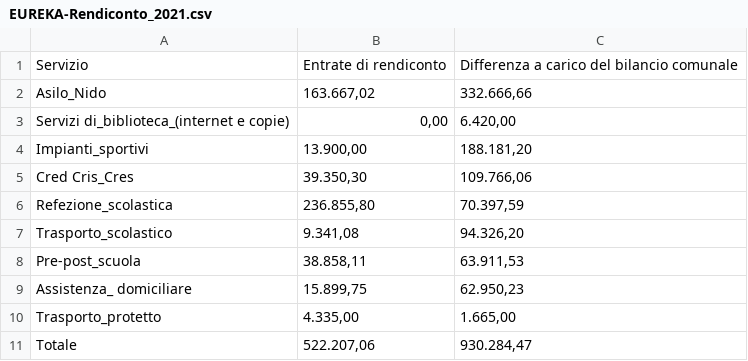
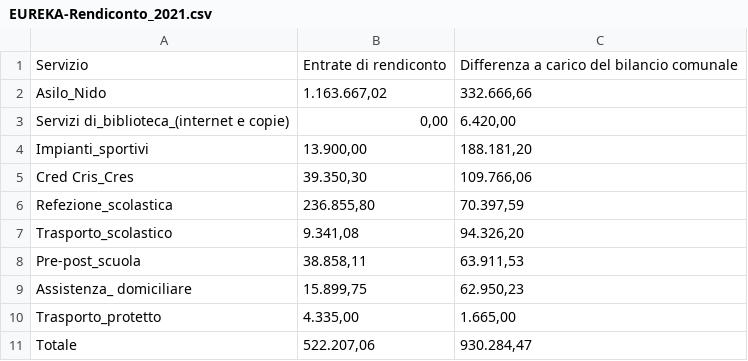
Before and after one commit to caba09/dati_EUREKA, a CSV file: costo_servizi_pubblici/EUREKA-Rendiconto_2021.csv, drawn as a sheet.

Commit message:
Update EUREKA-Rendiconto_2021.csv

```diff
--- a/costo_servizi_pubblici/EUREKA-Rendiconto_2021.csv
+++ b/costo_servizi_pubblici/EUREKA-Rendiconto_2021.csv
@@ -1,3 +1,3 @@
 Servizio;Entrate di rendiconto;Differenza a carico del bilancio comunale
-Asilo_Nido;163.667,02;332.666,66
+Asilo_Nido;1.163.667,02;332.666,66
 Servizi di_biblioteca_(internet e copie);0,00;6.420,00
```
